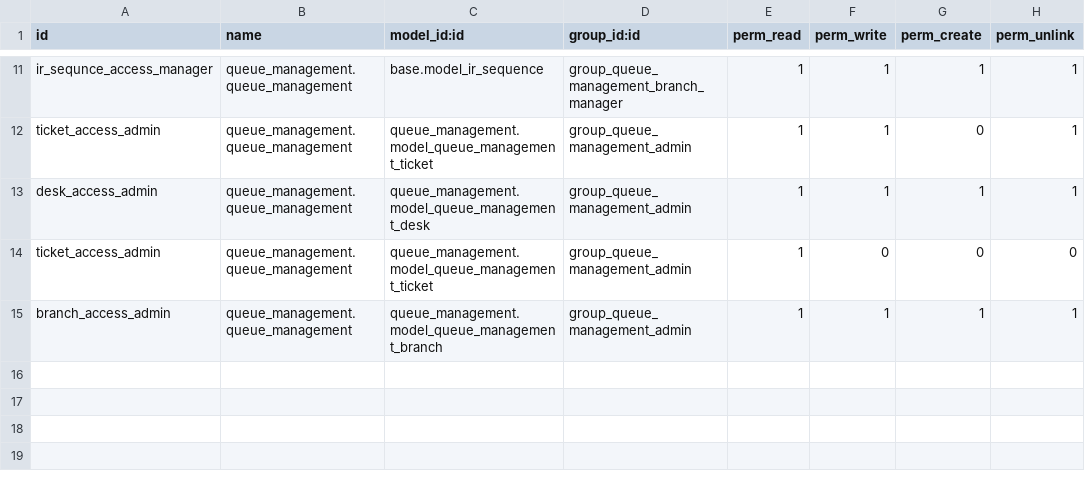
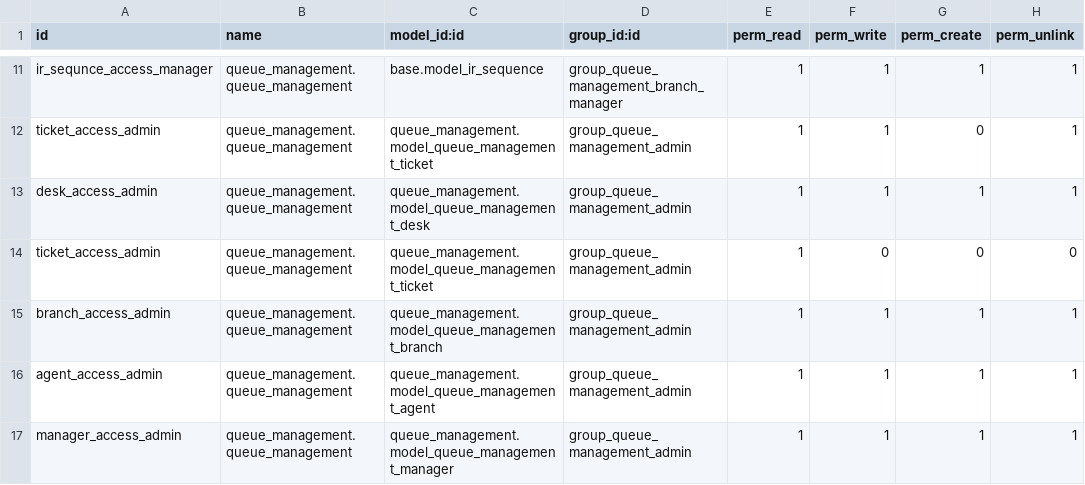
Before and after one commit to manawi/my_modules, a CSV file: queue_management/security/ir.model.access.csv, drawn as a sheet; only a part is shown, gaps mark what is left out; the diff names each change by its address in the sheet, - before the commit and + after, or states it on an @@ line.

Commit message:
[FIX] company admin fixes

```diff
--- a/queue_management/security/ir.model.access.csv
+++ b/queue_management/security/ir.model.access.csv
+row 16: agent_access_admin | queue_management.queue_management | queue_management.model_queue_management_agent | group_queue_management_admin | 1 | 1 | 1 | 1
+row 17: manager_access_admin | queue_management.queue_management | queue_management.model_queue_management_manager | group_queue_management_admin | 1 | 1 | 1 | 1
```
Also changed, not shown: 4 other files.
